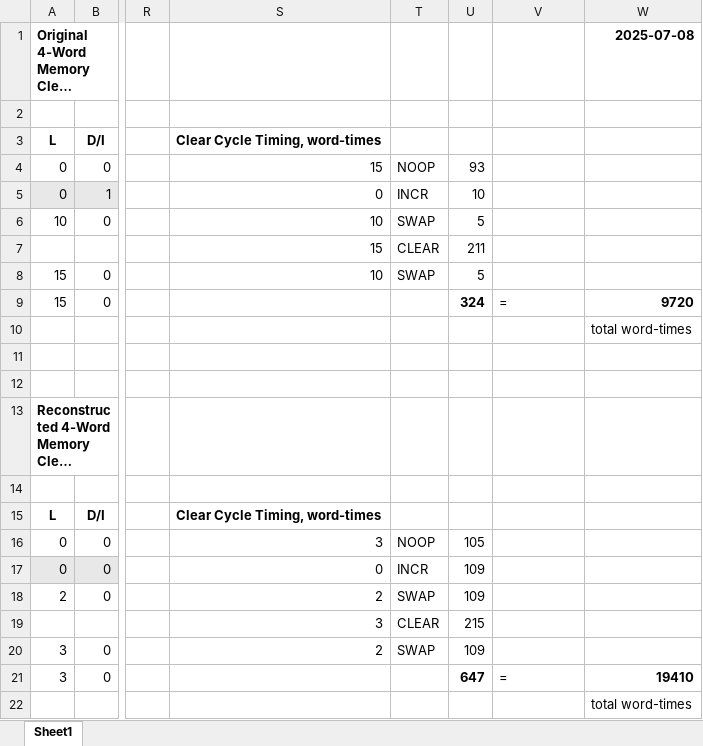
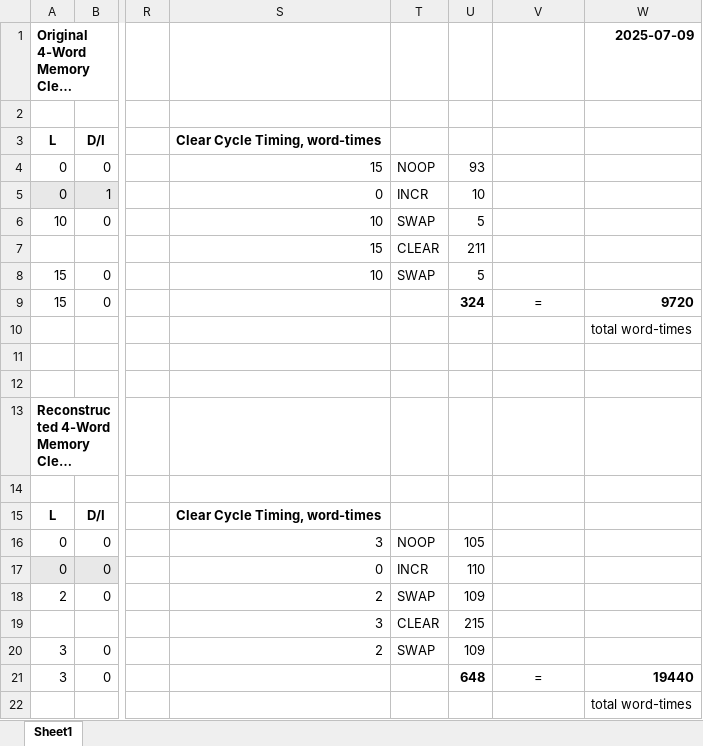
Before and after one commit to retro-software/G15-software, an Excel workbook: 4-Word-Memory-Clear/4-Word-Memory-Clear-Timing.xlsx, sheet Sheet1, drawn as a sheet; only a part is shown, gaps mark what is left out; long unchanged cells end in …; values as stored, in another font and other column widths than the file's, no borders; the diff names each change by its address in the sheet, - before the commit and + after, or states it on an @@ line.

Commit message:
Corrections to 4-Word-Memory-Clear program supporting files.

```diff
--- a/4-Word-Memory-Clear/4-Word-Memory-Clear-Timing.xlsx (sheet Sheet1)
+++ b/4-Word-Memory-Clear/4-Word-Memory-Clear-Timing.xlsx (sheet Sheet1)
-W1: 2025-07-08
+W1: 2025-07-09
-V9 alignment: left
+V9 alignment: center
-U17: 109
+U17: 110
-U21: 647
+U21: 648
-V21 alignment: left
+V21 alignment: center
-W21: 19410
+W21: 19440
```
Also changed, not shown: 2 other files.
